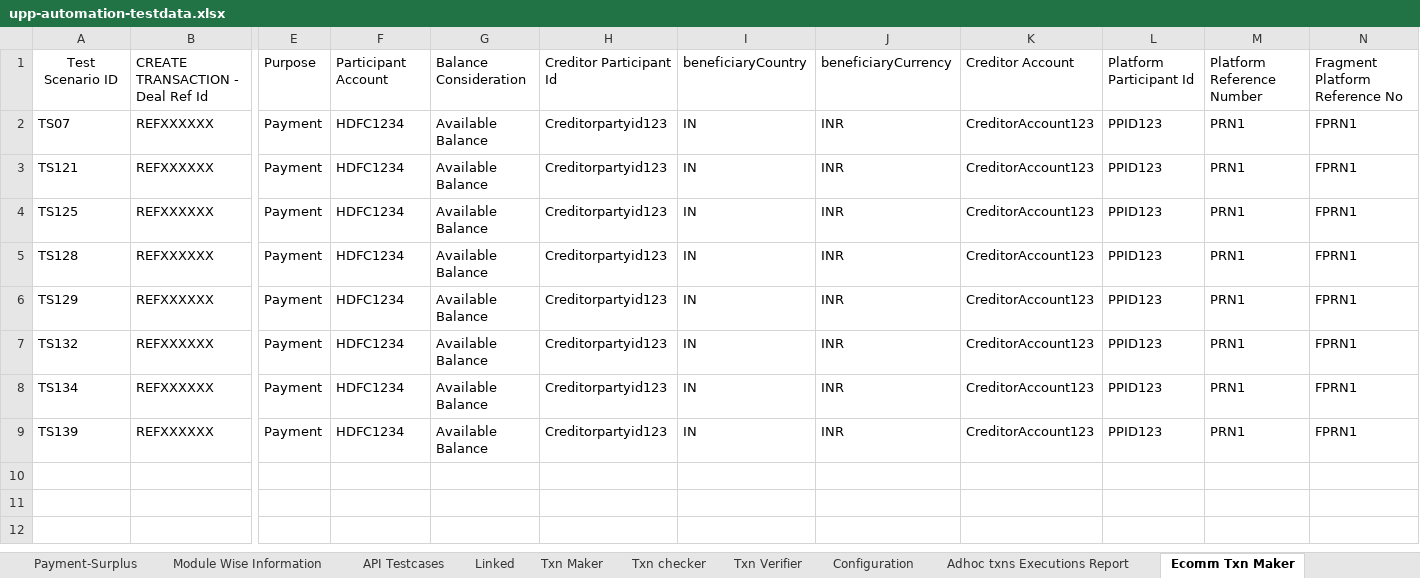
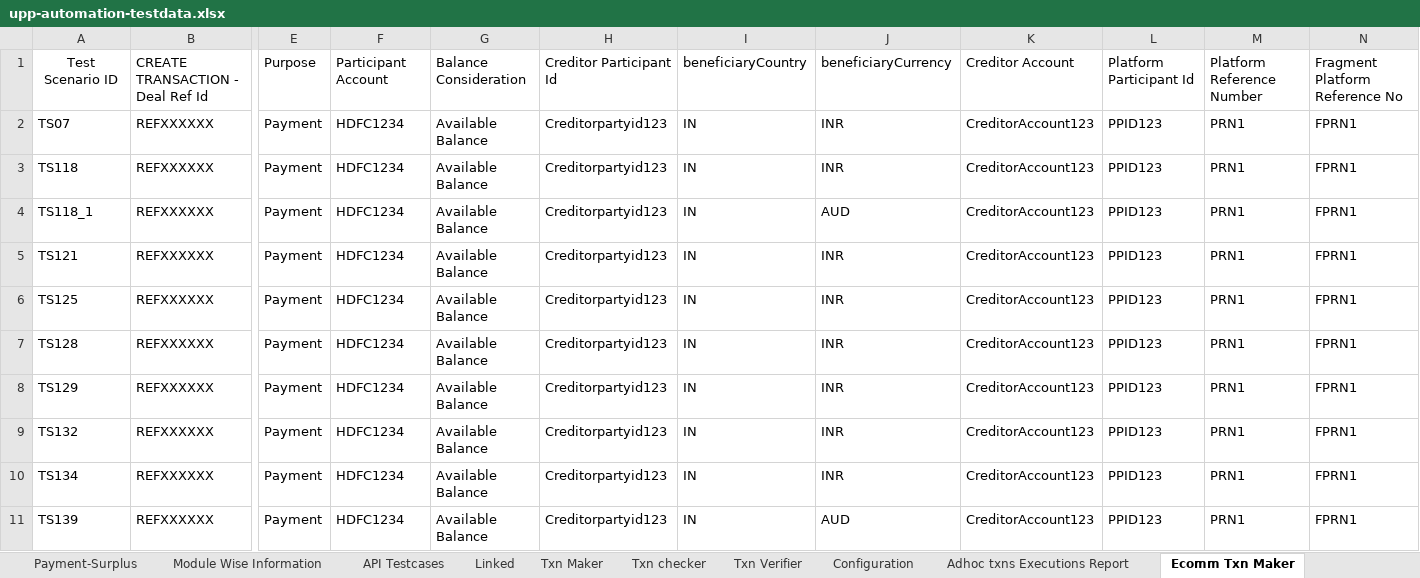
Before and after one commit to deepakdude938/upp, an Excel workbook: src/main/resources/upp-automation-testdata.xlsx, sheet Ecomm Txn Maker, drawn as a sheet; only a part is shown, gaps mark what is left out; values as stored, in another font and other column widths than the file's, no borders; addresses are those after the commit; rows hold the shown columns only; the diff names each change by its address in the sheet, - before the commit and + after, or states it on an @@ line.

```diff
--- a/src/main/resources/upp-automation-testdata.xlsx (sheet Ecomm Txn Maker)
+++ b/src/main/resources/upp-automation-testdata.xlsx (sheet Ecomm Txn Maker)
+row 3: TS118 | REFXXXXXX | Payment | HDFC1234 | Available Balance | Creditorpartyid123 | IN | INR | CreditorAccount123 | PPID123 | PRN1 | FPRN1
+row 4: TS118_1 | REFXXXXXX | Payment | HDFC1234 | Available Balance | Creditorpartyid123 | IN | AUD | CreditorAccount123 | PPID123 | PRN1 | FPRN1
-J11: INR
+J11: AUD
```
Also changed, not shown: sheet Party, sheet Test Case Master, sheet Accounts, sheet Initiation Rules, other sheet tabs, 4 other files.
